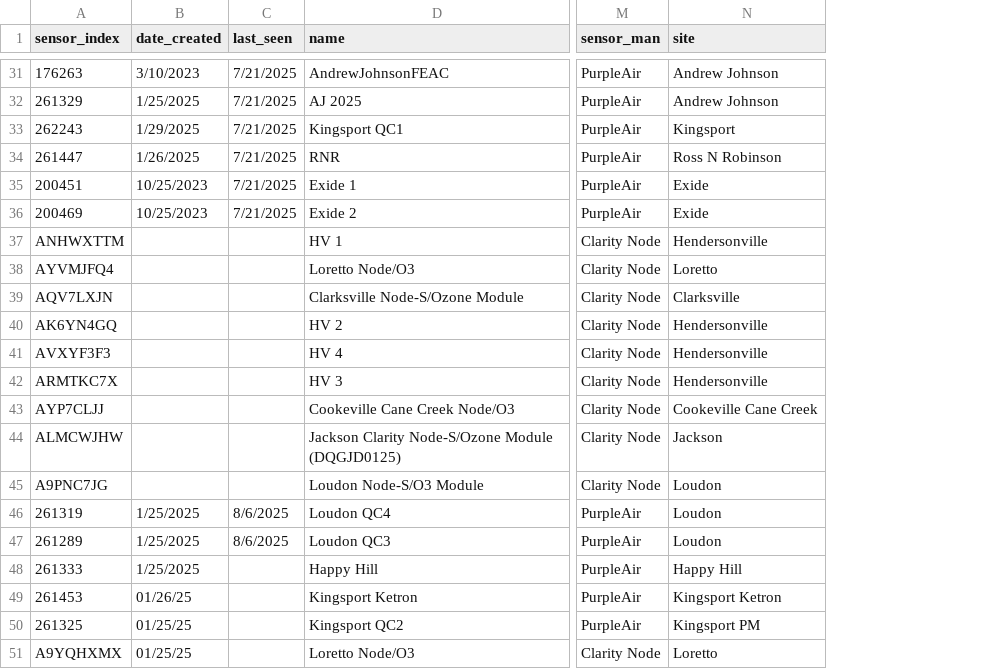
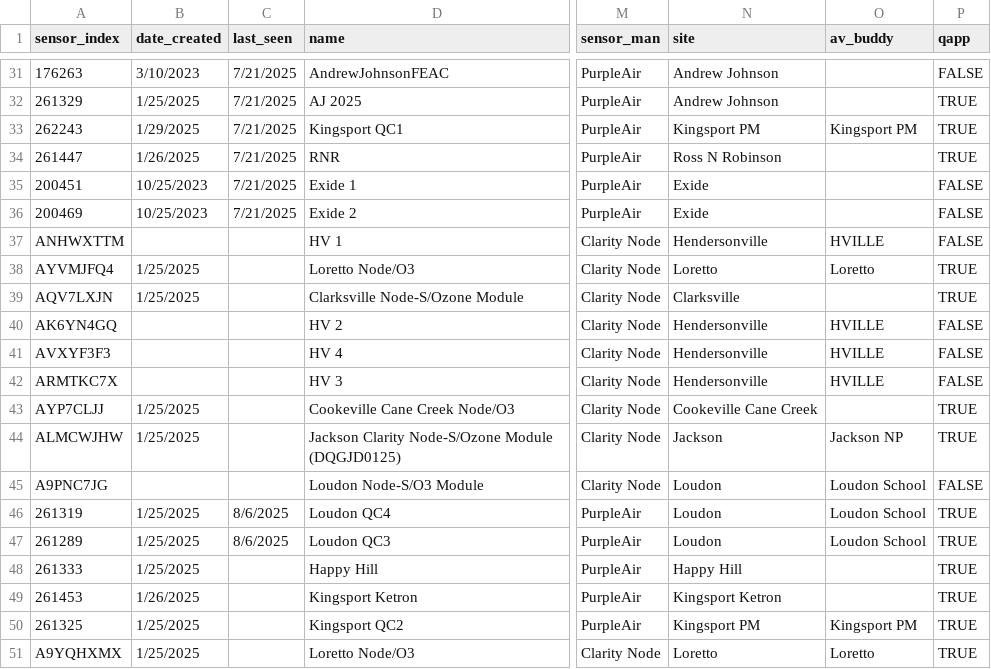
Before and after one commit to tdecapctsv/aqdata, a CSV file: historic_sensors_metadata.csv, drawn as a sheet; only a part is shown, gaps mark what is left out; the diff names each change by its address in the sheet, - before the commit and + after, or states it on an @@ line.

Commit message:
Update historic_sensors_metadata.csv

```diff
--- a/historic_sensors_metadata.csv
+++ b/historic_sensors_metadata.csv
+column O (av_buddy), rows 33-51: Kingsport PM |  |  |  | HVILLE | Loretto |  | HVILLE | HVILLE | HVILLE |  | Jackson NP | Loudon School | Loudon School | Loudon School |  |  | Kingsport PM | Loretto
+column P (qapp), rows 31-51: FALSE | TRUE | TRUE | TRUE | FALSE | FALSE | FALSE | TRUE | TRUE | FALSE | FALSE | FALSE | TRUE | TRUE | FALSE | TRUE | TRUE | TRUE | TRUE | TRUE | TRUE
-N33 (site): Kingsport
+N33 (site): Kingsport PM
-B38:B39 (date_created): (empty)
+B38:B39 (date_created): 1/25/2025
-B43:B44 (date_created): (empty)
+B43:B44 (date_created): 1/25/2025
-B49 (date_created): 01/26/25
+B49 (date_created): 1/26/2025
-B50:B51 (date_created): 01/25/25
+B50:B51 (date_created): 1/25/2025
```
Also changed, not shown: 5 other files.
